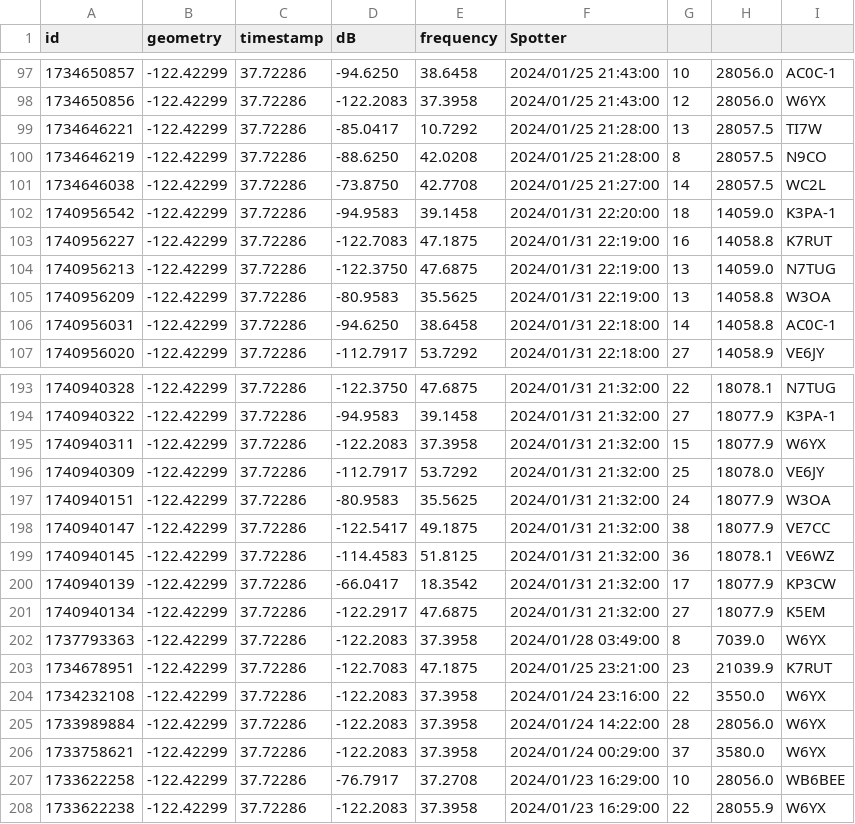
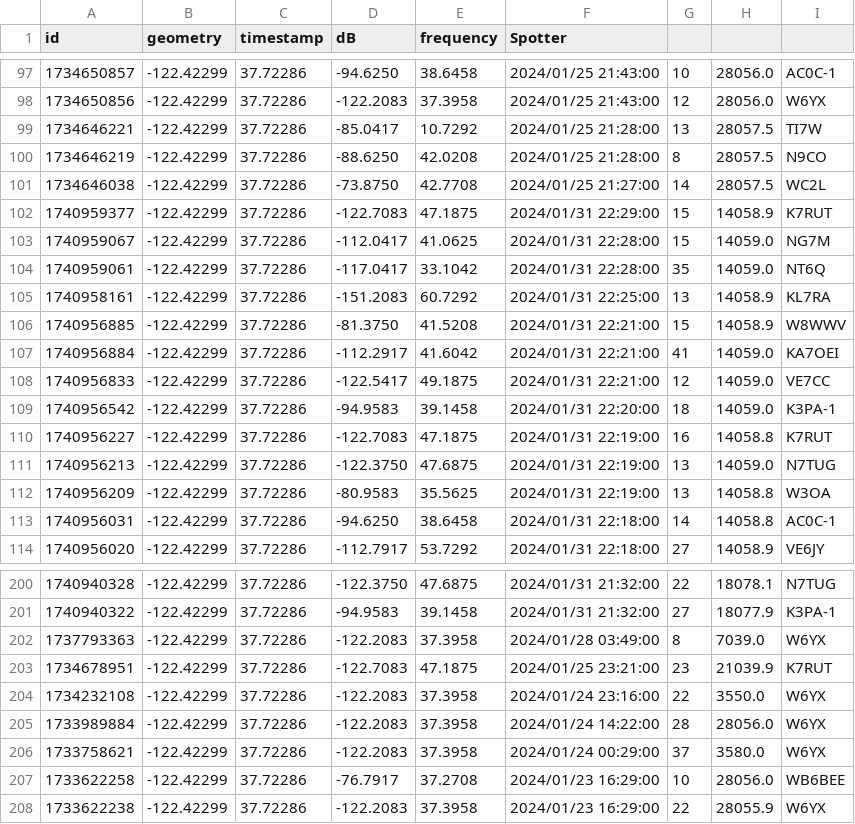
Before and after one commit to hcarter333/rm-rbn-history, a CSV file: rm_rnb_history.csv, drawn as a sheet; only a part is shown, gaps mark what is left out.

```diff
--- a/rm_rnb_history.csv
+++ b/rm_rnb_history.csv
@@ -101,2 +101,9 @@ id,geometry,timestamp,dB,frequency,Spotter
 1734646038,-122.42299,37.72286,-73.8750,42.7708,2024/01/25 21:27:00,14,28057.5,WC2L
+1740959377,-122.42299,37.72286,-122.7083,47.1875,2024/01/31 22:29:00,15,14058.9,K7RUT
+1740959067,-122.42299,37.72286,-112.0417,41.0625,2024/01/31 22:28:00,15,14059.0,NG7M
+1740959061,-122.42299,37.72286,-117.0417,33.1042,2024/01/31 22:28:00,35,14059.0,NT6Q
+1740958161,-122.42299,37.72286,-151.2083,60.7292,2024/01/31 22:25:00,13,14058.9,KL7RA
+1740956885,-122.42299,37.72286,-81.3750,41.5208,2024/01/31 22:21:00,15,14058.9,W8WWV
+1740956884,-122.42299,37.72286,-112.2917,41.6042,2024/01/31 22:21:00,41,14059.0,KA7OEI
+1740956833,-122.42299,37.72286,-122.5417,49.1875,2024/01/31 22:21:00,12,14059.0,VE7CC
 1740956542,-122.42299,37.72286,-94.9583,39.1458,2024/01/31 22:20:00,18,14059.0,K3PA-1
@@ -194,9 +201,2 @@ id,geometry,timestamp,dB,frequency,Spotter
 1740940322,-122.42299,37.72286,-94.9583,39.1458,2024/01/31 21:32:00,27,18077.9,K3PA-1
-1740940311,-122.42299,37.72286,-122.2083,37.3958,2024/01/31 21:32:00,15,18077.9,W6YX
-1740940309,-122.42299,37.72286,-112.7917,53.7292,2024/01/31 21:32:00,25,18078.0,VE6JY
-1740940151,-122.42299,37.72286,-80.9583,35.5625,2024/01/31 21:32:00,24,18077.9,W3OA
-1740940147,-122.42299,37.72286,-122.5417,49.1875,2024/01/31 21:32:00,38,18077.9,VE7CC
-1740940145,-122.42299,37.72286,-114.4583,51.8125,2024/01/31 21:32:00,36,18078.1,VE6WZ
-1740940139,-122.42299,37.72286,-66.0417,18.3542,2024/01/31 21:32:00,17,18077.9,KP3CW
-1740940134,-122.42299,37.72286,-122.2917,47.6875,2024/01/31 21:32:00,27,18077.9,K5EM
 1737793363,-122.42299,37.72286,-122.2083,37.3958,2024/01/28 03:49:00,8,7039.0,W6YX
```
Also changed, not shown: 3 other files.
